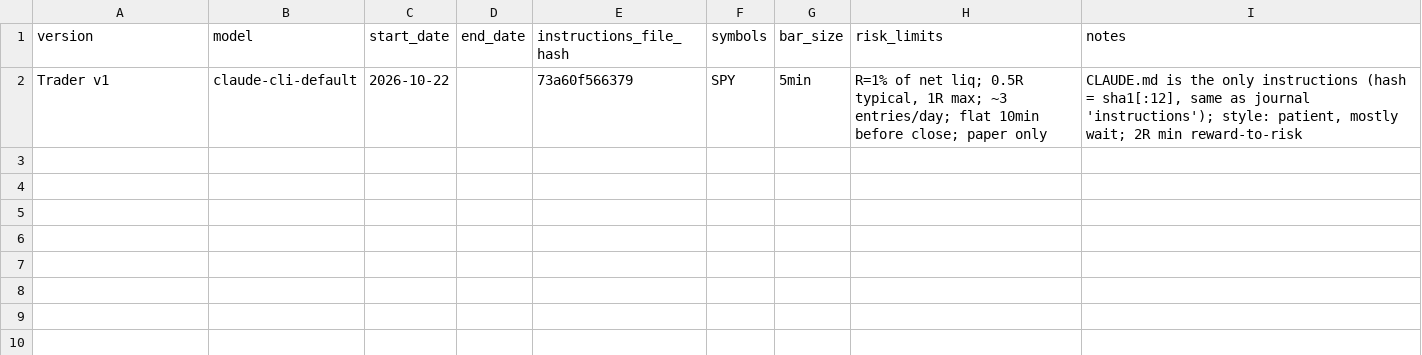
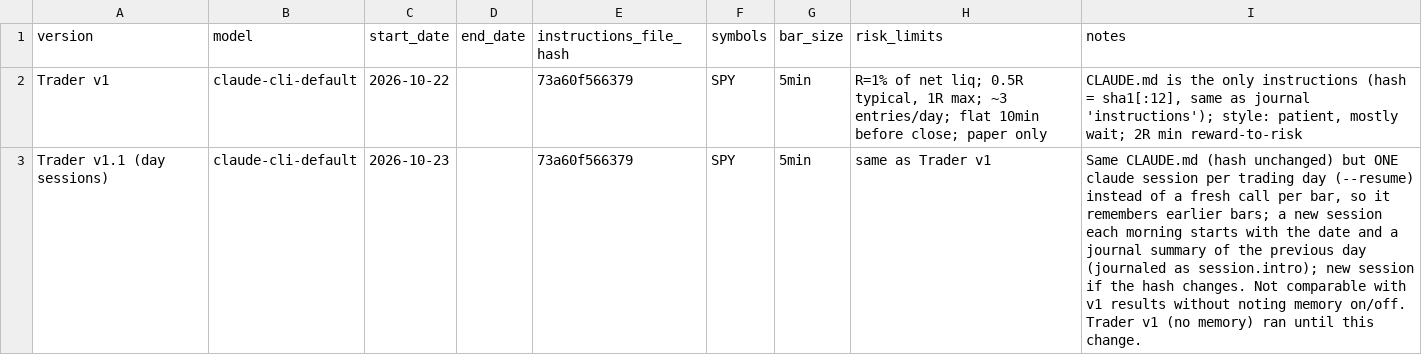
Before and after one commit to OrMizrahi12/trading-desk, a CSV file: experiments/ledger.csv, drawn as a sheet; the diff names each change by its address in the sheet, - before the commit and + after, or states it on an @@ line.

```diff
--- a/experiments/ledger.csv
+++ b/experiments/ledger.csv
+row 3: Trader v1.1 (day sessions) | claude-cli-default | 2026-10-23 |  | 73a60f566379 | SPY | 5min | same as Trader v1 | Same CLAUDE.md (hash unchanged) but ONE claude session per trading day (--resume) instead of a fresh call per bar, so it remembers earlier bars; a new session each morning starts with the date and a journal summary of the previous day (journaled as session.intro); new session if the hash changes. Not comparable with v1 results without noting memory on/off. Trader v1 (no memory) ran until this change.
```
Also changed, not shown: 8 other files.
